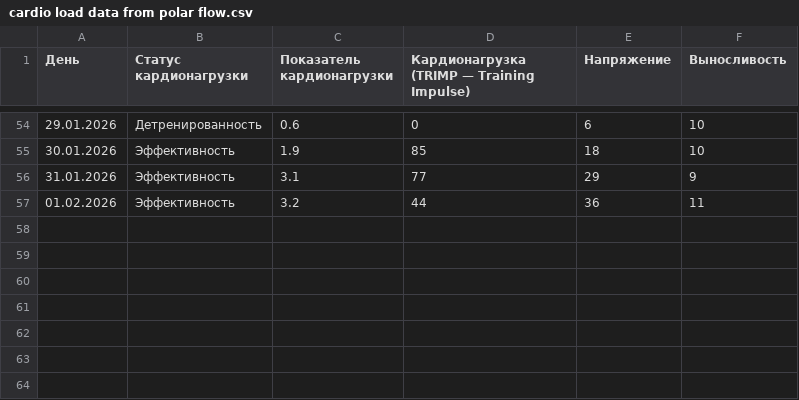
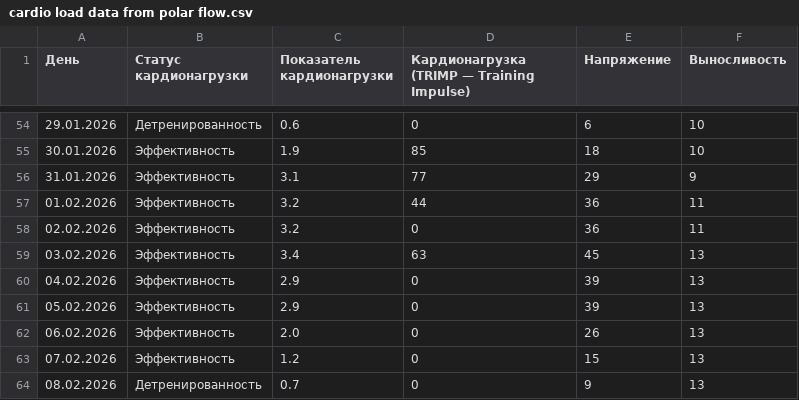
Before and after one commit to martynov-alex/workout, a CSV file: cardio load/cardio load data from polar flow.csv, drawn as a sheet; only a part is shown, gaps mark what is left out.

```diff
--- a/cardio load/cardio load data from polar flow.csv
+++ b/cardio load/cardio load data from polar flow.csv
@@ -57 +57,8 @@
 01.02.2026,Эффективность,3.2,44,36,11
+02.02.2026,Эффективность,3.2,0,36,11
+03.02.2026,Эффективность,3.4,63,45,13
+04.02.2026,Эффективность,2.9,0,39,13
+05.02.2026,Эффективность,2.9,0,39,13
+06.02.2026,Эффективность,2.0,0,26,13
+07.02.2026,Эффективность,1.2,0,15,13
+08.02.2026,Детренированность,0.7,0,9,13
```
Also changed, not shown: training log/training log.csv, training plan/training plan.csv, 8 other files.
